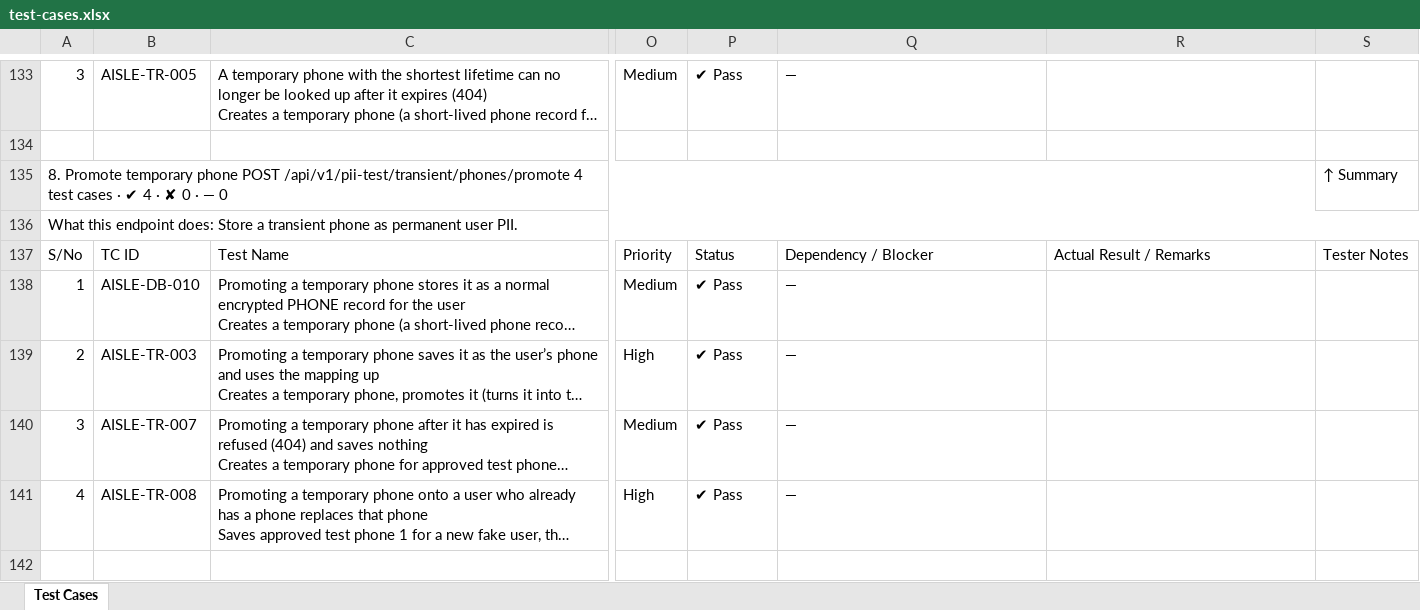
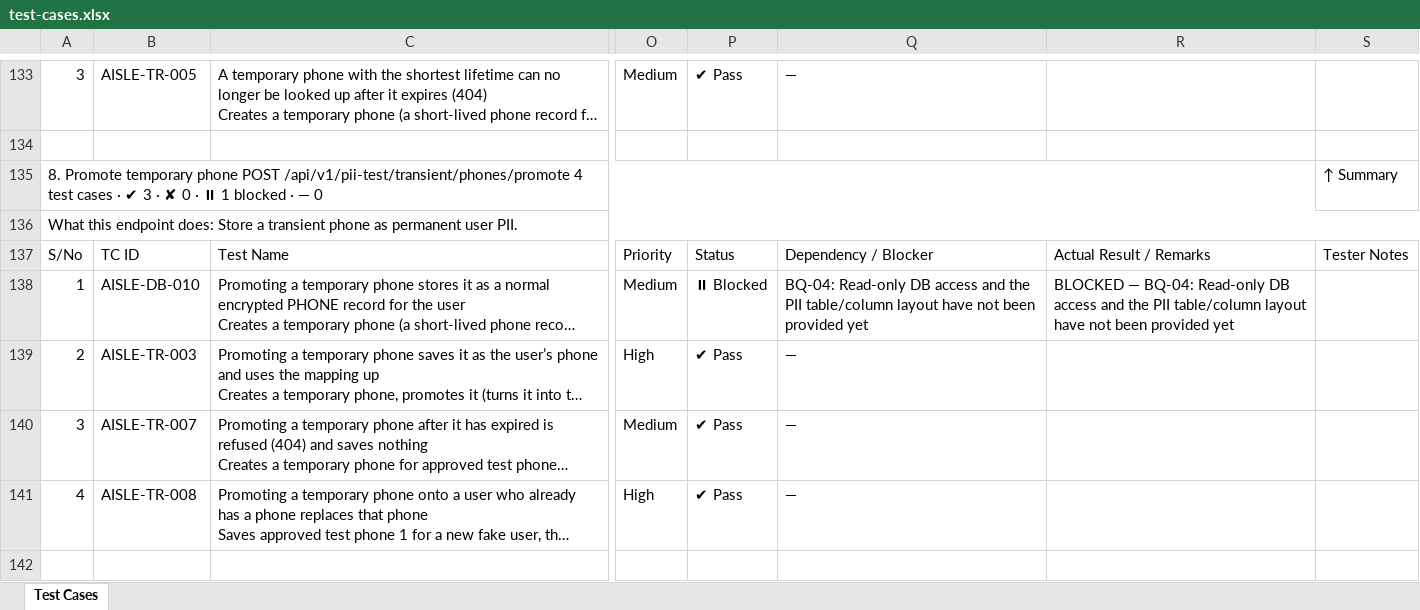
Before and after one commit to vidheybhogadi/PII_Automation_Framework, an Excel workbook: m1/docs/test-cases.xlsx, sheet Test Cases, drawn as a sheet; only a part is shown, gaps mark what is left out; long unchanged cells end in …; values as stored, in another font and other column widths than the file's, no cell formats; the diff covers the shown part only; the diff names each change by its address in the sheet, - before the commit and + after, or states it on an @@ line.

```diff
--- a/m1/docs/test-cases.xlsx (sheet Test Cases)
+++ b/m1/docs/test-cases.xlsx (sheet Test Cases)
-A135: …· ✔ 4 · ✘ 0 · —…
+A135: …· ✔ 3 · ✘ 0 · ⏸ 1 blocked · —…
-P138: ✔ Pass
+P138: ⏸ Blocked
-Q138: —
+Q138: BQ-04: Read-only DB access and the PII table/column layout have not been provided yet
-R138: (empty)
+R138: BLOCKED — BQ-04: Read-only DB access and the PII table/column layout have not been provided yet
```
Also changed, not shown: 54 edited cells elsewhere in this sheet, cell formats, 1 other file.
